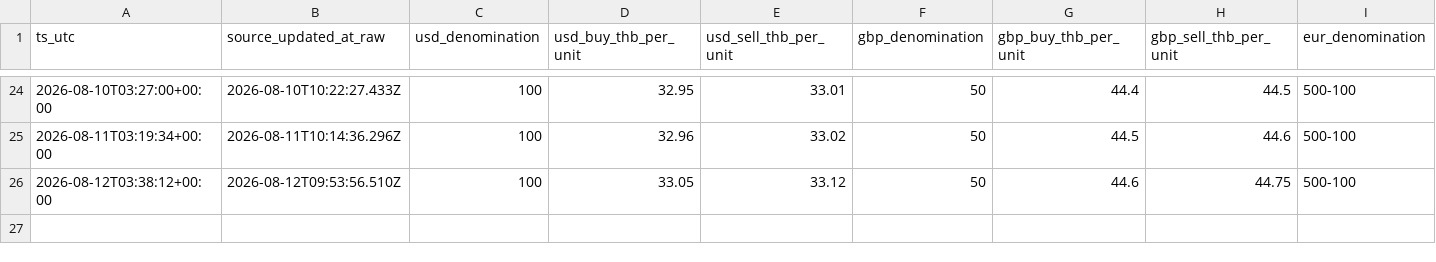
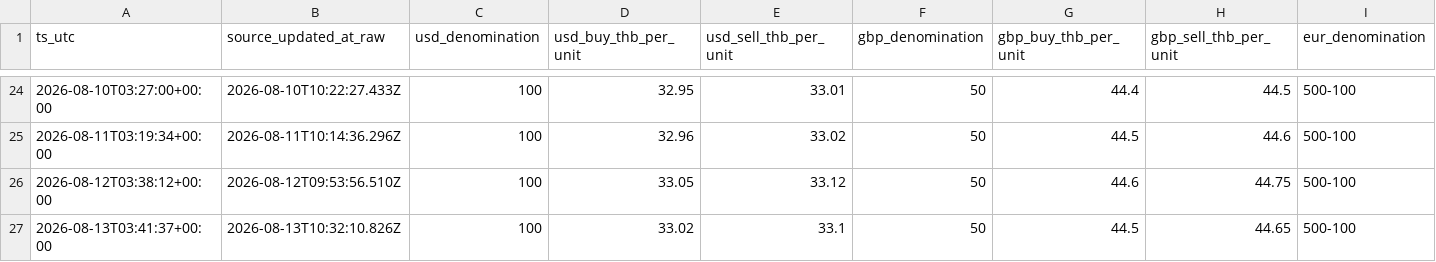
Before and after one commit to untko/mm-market-data, a CSV file: data/history/superrich_thailand.csv, drawn as a sheet; only a part is shown, gaps mark what is left out; rows hold the shown columns only; the diff names each change by its address in the sheet, - before the commit and + after, or states it on an @@ line.

```diff
--- a/data/history/superrich_thailand.csv
+++ b/data/history/superrich_thailand.csv
+row 27: 2026-08-13T03:41:37+00:00 | 2026-08-13T10:32:10.826Z | 100 | 33.02 | 33.1 | 50 | 44.5 | 44.65 | 500-100
```
Also changed, not shown: data/history/fuel.csv, 4 other files.
